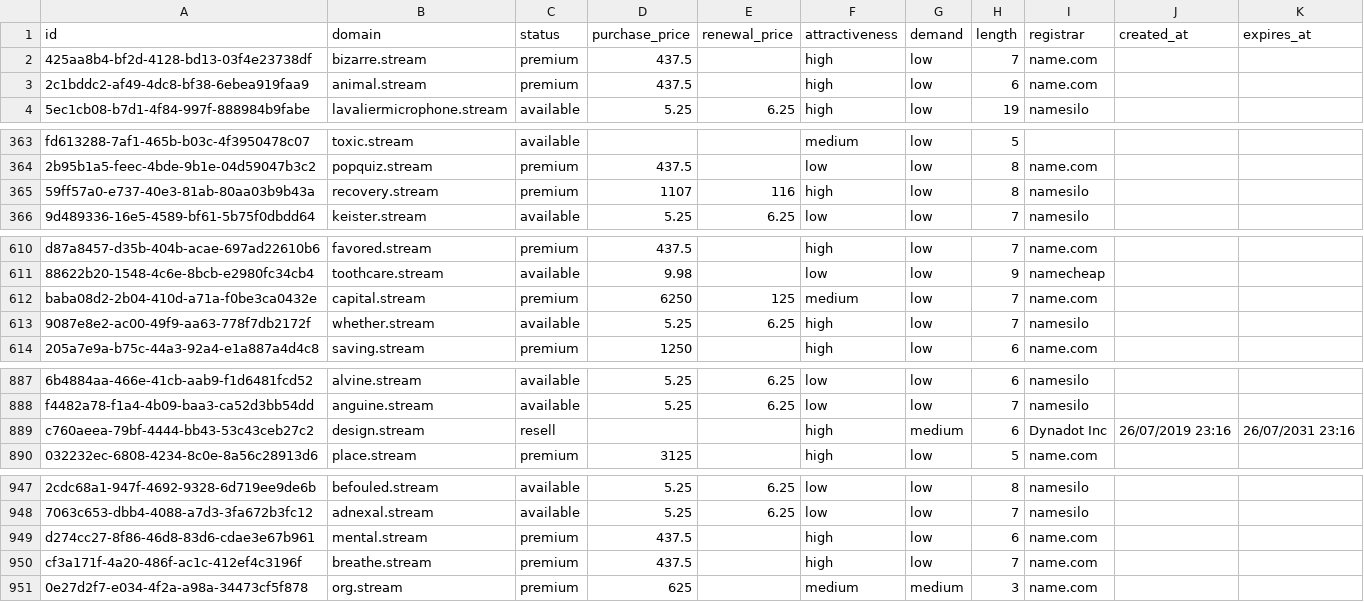
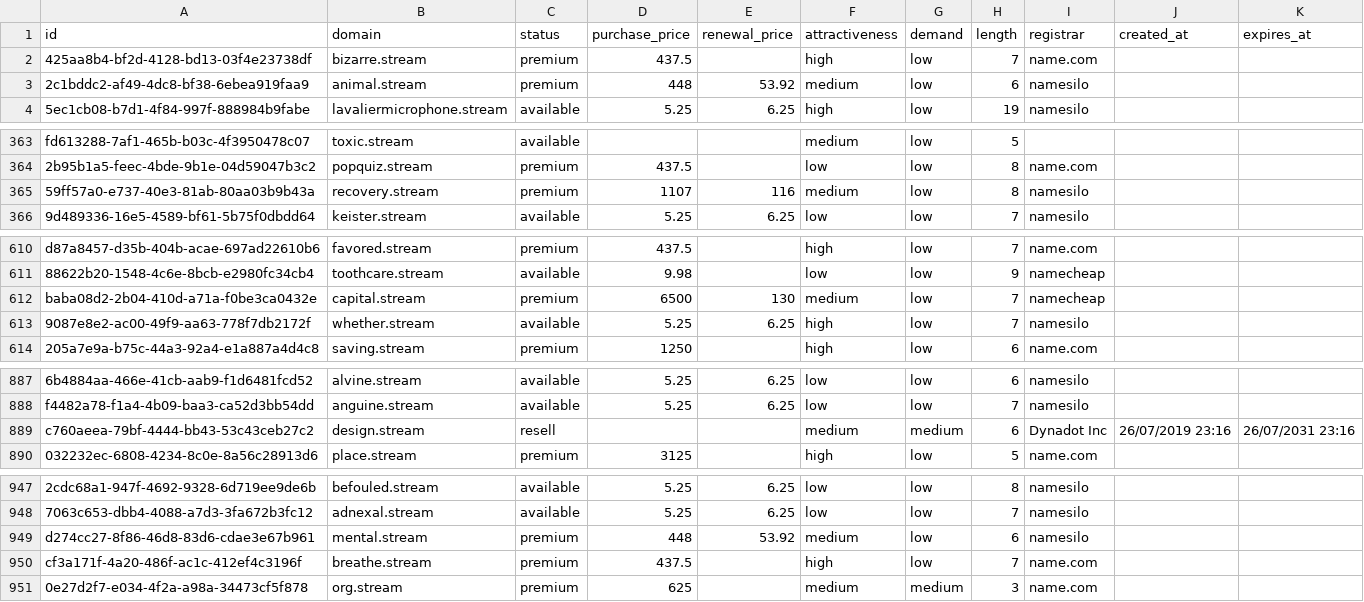
Before and after one commit to UniqueDomains/stream-oneword-domains, a CSV file: stream.csv, drawn as a sheet; only a part is shown, gaps mark what is left out; the diff names each change by its address in the sheet, - before the commit and + after, or states it on an @@ line.

Commit message:
Domains update

```diff
--- a/stream.csv
+++ b/stream.csv
-D3 (purchase_price): 437.5
+D3 (purchase_price): 448
-E3 (renewal_price): (empty)
+E3 (renewal_price): 53.92
-F3 (attractiveness): high
+F3 (attractiveness): medium
-I3 (registrar): name.com
+I3 (registrar): namesilo
-F365 (attractiveness): high
+F365 (attractiveness): medium
-D612 (purchase_price): 6250
+D612 (purchase_price): 6500
-E612 (renewal_price): 125
+E612 (renewal_price): 130
-I612 (registrar): name.com
+I612 (registrar): namecheap
-F889 (attractiveness): high
+F889 (attractiveness): medium
-D949 (purchase_price): 437.5
+D949 (purchase_price): 448
-E949 (renewal_price): (empty)
+E949 (renewal_price): 53.92
-F949 (attractiveness): high
+F949 (attractiveness): medium
-I949 (registrar): name.com
+I949 (registrar): namesilo
```
Also changed, not shown: 4 other files.
